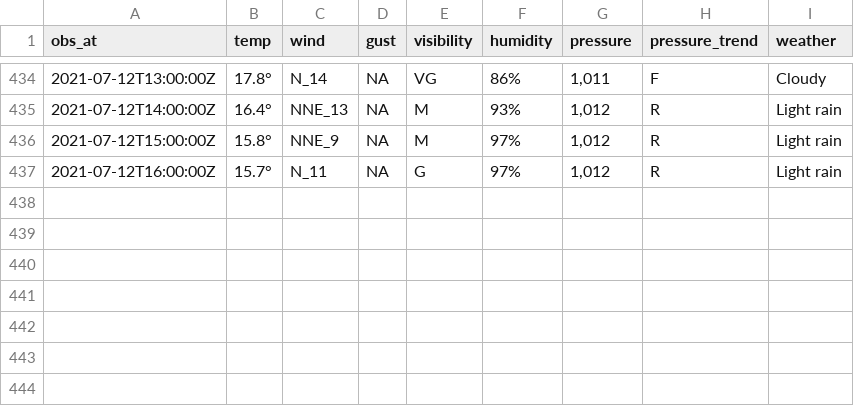
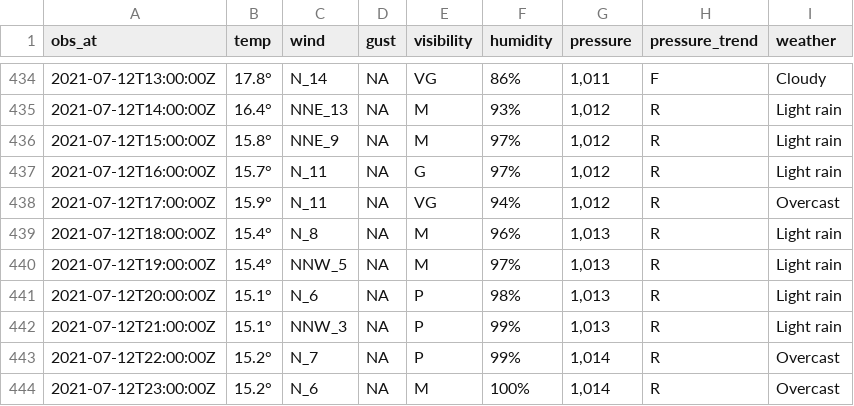
Before and after one commit to MikePrt/metoffice, a CSV file: data/all_obs.csv, drawn as a sheet; only a part is shown, gaps mark what is left out.

```diff
--- a/data/all_obs.csv
+++ b/data/all_obs.csv
@@ -437 +437,8 @@ obs_at,temp,wind,gust,visibility,humidity,pressure,pressure_trend,weather
 2021-07-12T16:00:00Z,15.7°,N_11,NA,G,97%,"1,012",R,Light rain
+2021-07-12T17:00:00Z,15.9°,N_11,NA,VG,94%,"1,012",R,Overcast
+2021-07-12T18:00:00Z,15.4°,N_8,NA,M,96%,"1,013",R,Light rain
+2021-07-12T19:00:00Z,15.4°,NNW_5,NA,M,97%,"1,013",R,Light rain
+2021-07-12T20:00:00Z,15.1°,N_6,NA,P,98%,"1,013",R,Light rain
+2021-07-12T21:00:00Z,15.1°,NNW_3,NA,P,99%,"1,013",R,Light rain
+2021-07-12T22:00:00Z,15.2°,N_7,NA,P,99%,"1,014",R,Overcast
+2021-07-12T23:00:00Z,15.2°,N_6,NA,M,100%,"1,014",R,Overcast
```
